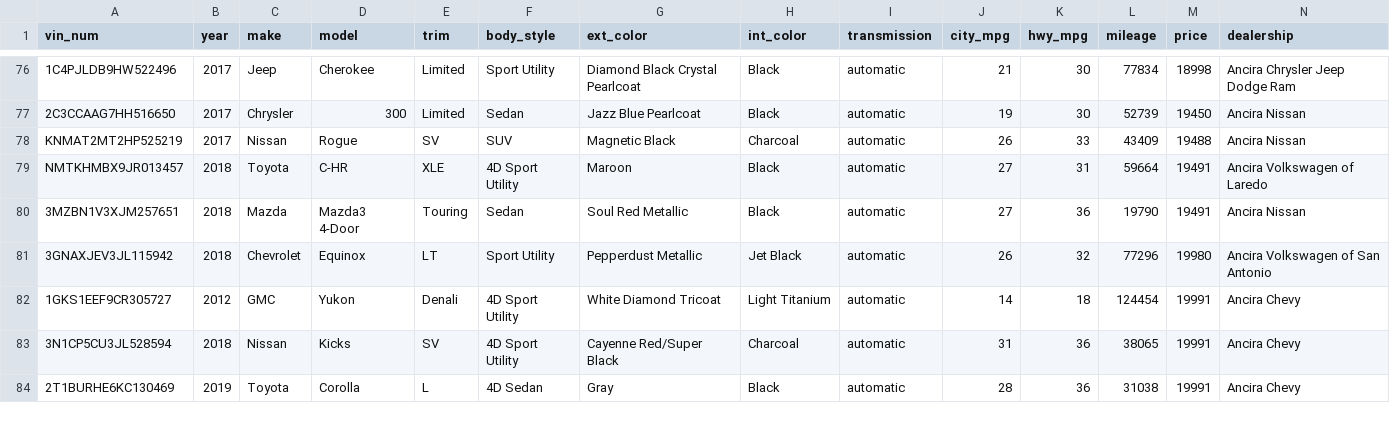
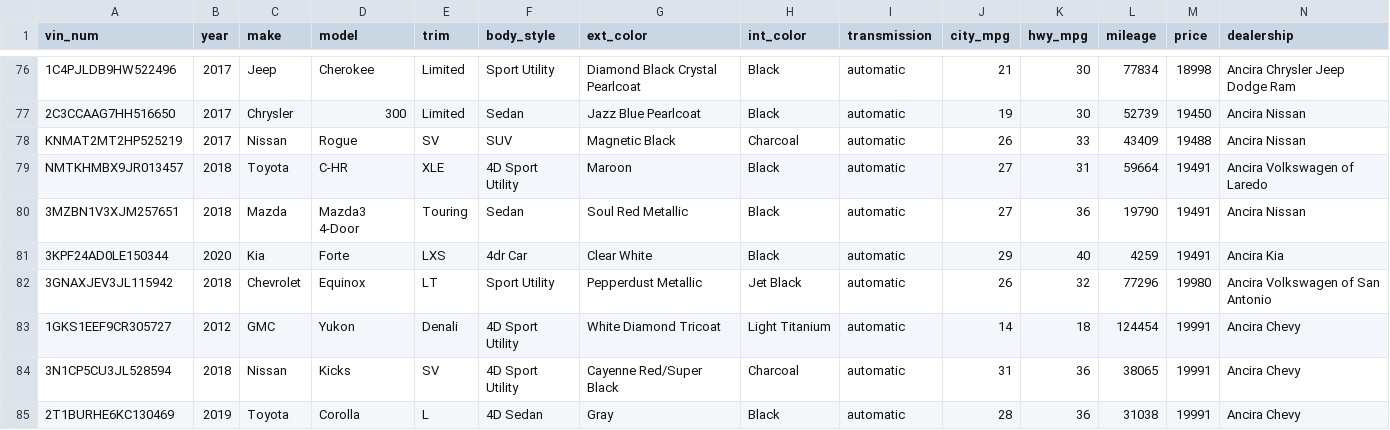
Before and after one commit to Imanisima/MT-car-dashboard, a CSV file: src/modules/frontend/ancira_car_listing.csv, drawn as a sheet; only a part is shown, gaps mark what is left out; rows hold the shown columns only; the diff names each change by its address in the sheet, - before the commit and + after, or states it on an @@ line.

```diff
--- a/src/modules/frontend/ancira_car_listing.csv
+++ b/src/modules/frontend/ancira_car_listing.csv
+row 81: 3KPF24AD0LE150344 | 2020 | Kia | Forte | LXS | 4dr Car | Clear White | Black | automatic | 29 | 40 | 4259 | 19491 | Ancira Kia
```
Also changed, not shown: 6 other files.
